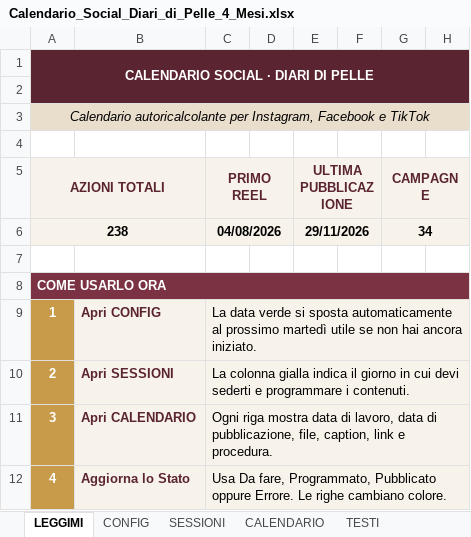
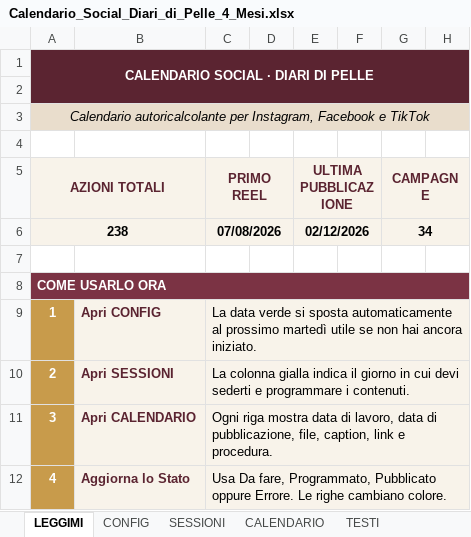
Before and after one commit to diaridipelle/ddp-publisher, an Excel workbook: Calendario_Social_Diari_di_Pelle_4_Mesi.xlsx, sheet LEGGIMI, drawn as a sheet; only a part is shown; values as stored, in another font and other column widths than the file's, no borders; charts and pictures not drawn; the diff names each change by its address in the sheet, - before the commit and + after, or states it on an @@ line.

```diff
--- a/Calendario_Social_Diari_di_Pelle_4_Mesi.xlsx (sheet LEGGIMI)
+++ b/Calendario_Social_Diari_di_Pelle_4_Mesi.xlsx (sheet LEGGIMI)
-C6 (PRIMO REEL): 04/08/2026
+C6 (PRIMO REEL): 07/08/2026
-E6 (ULTIMA PUBBLICAZIONE): 29/11/2026
+E6 (ULTIMA PUBBLICAZIONE): 02/12/2026
```
Also changed, not shown: sheet CALENDARIO, sheet CAMPAGNE, sheet SESSIONI, sheet CONFIG.
